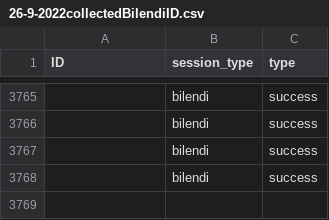
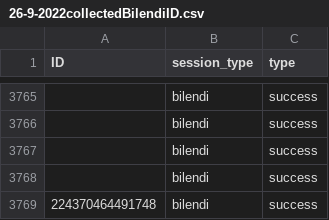
Before and after one commit to amp4-tpp/transparent-psi-results, a CSV file: 26-9-2022collectedBilendiID.csv, drawn as a sheet; only a part is shown, gaps mark what is left out; the diff names each change by its address in the sheet, - before the commit and + after, or states it on an @@ line.

Commit message:
data received

```diff
--- a/26-9-2022collectedBilendiID.csv
+++ b/26-9-2022collectedBilendiID.csv
+row 3769: 224370464491748 | bilendi | success
```
